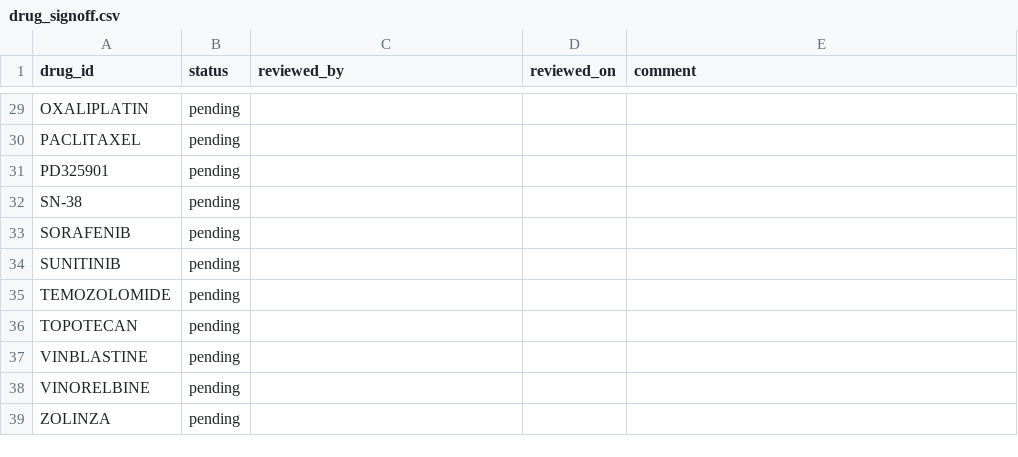
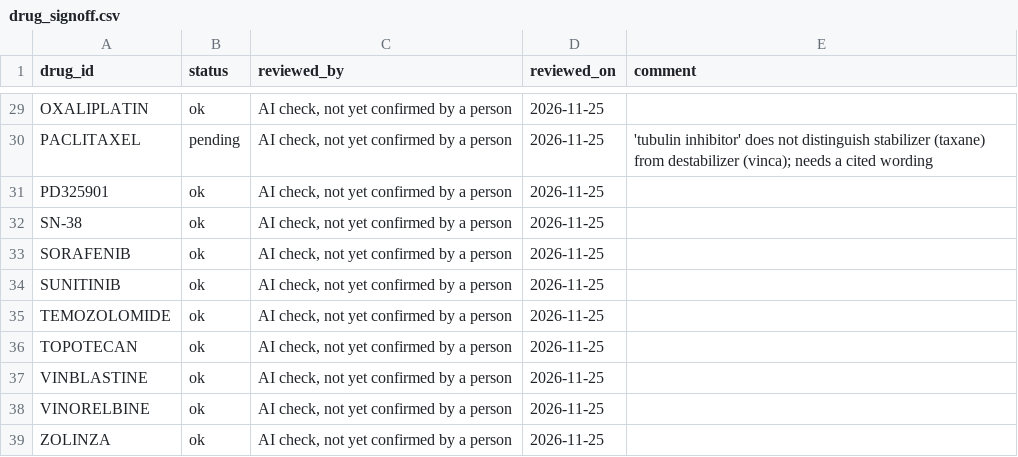
Before and after one commit to isaiasmartinezz/cancer-combo-agent, a CSV file: data/reference/drug_signoff.csv, drawn as a sheet; only a part is shown, gaps mark what is left out; the diff covers the shown part only; the diff names each change by its address in the sheet, - before the commit and + after, or states it on an @@ line.

Commit message:
Drug annotation review: fix L-778123 mechanism, record sign-off

```diff
--- a/data/reference/drug_signoff.csv
+++ b/data/reference/drug_signoff.csv
-B29 (status): pending
+B29 (status): ok
-C29:C39 (reviewed_by): (empty)
+C29:C39 (reviewed_by): AI check, not yet confirmed by a person
-D29:D39 (reviewed_on): (empty)
+D29:D39 (reviewed_on): 2026-11-25
-E30 (comment): (empty)
+E30 (comment): 'tubulin inhibitor' does not distinguish stabilizer (taxane) from destabilizer (vinca); needs a cited wording
-B31:B39 (status): pending
+B31:B39 (status): ok
```
Also changed, not shown: 85 edited cells elsewhere in this file, data/reference/drug_curation.csv, 4 other files.
